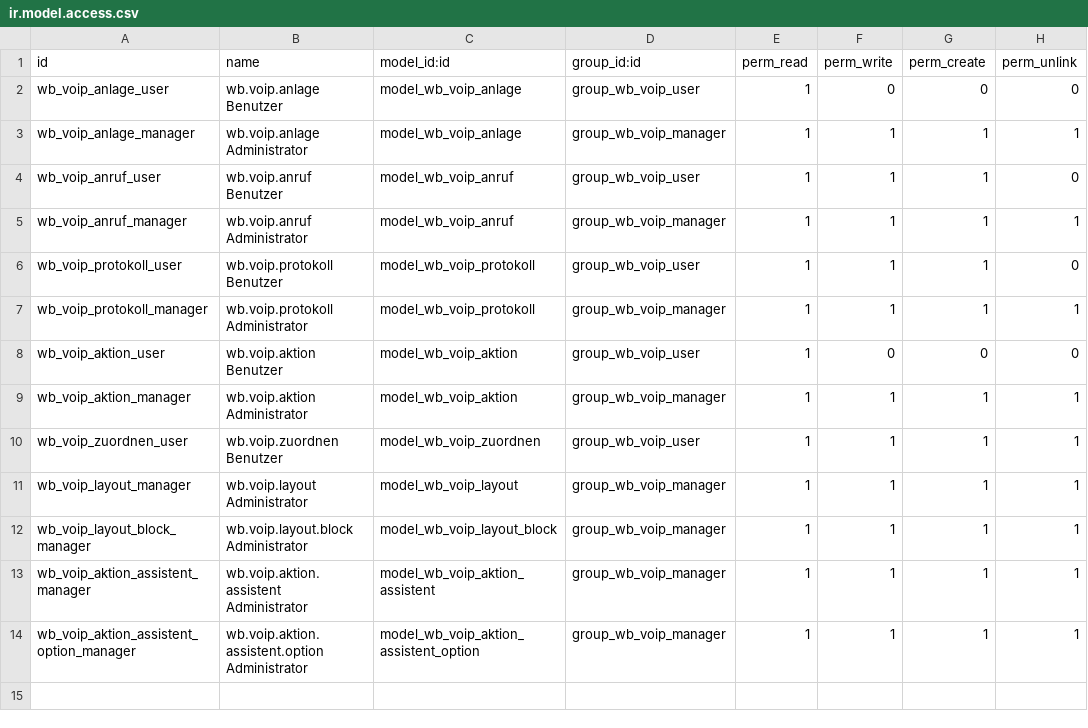
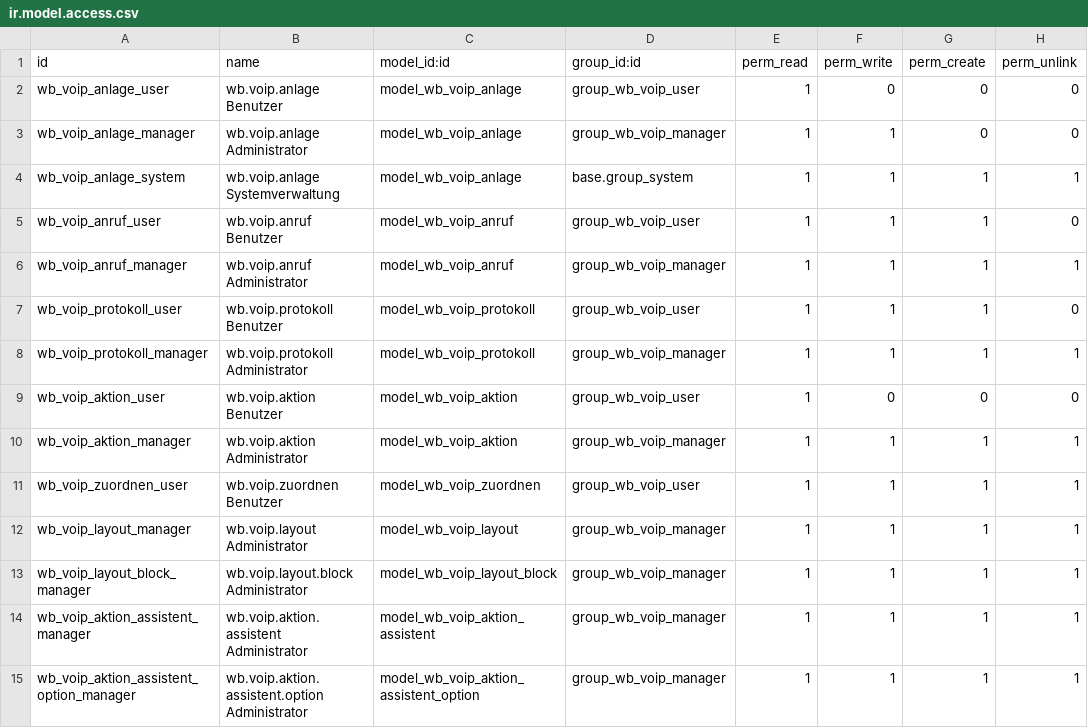
Before and after one commit to SyncMasta/wb-odoo-voip, a CSV file: wb_voip/security/ir.model.access.csv, drawn as a sheet.

```diff
--- a/wb_voip/security/ir.model.access.csv
+++ b/wb_voip/security/ir.model.access.csv
@@ -2,3 +2,4 @@ id,name,model_id:id,group_id:id,perm_read,perm_write,perm_create,perm_unlink
 wb_voip_anlage_user,wb.voip.anlage Benutzer,model_wb_voip_anlage,group_wb_voip_user,1,0,0,0
-wb_voip_anlage_manager,wb.voip.anlage Administrator,model_wb_voip_anlage,group_wb_voip_manager,1,1,1,1
+wb_voip_anlage_manager,wb.voip.anlage Administrator,model_wb_voip_anlage,group_wb_voip_manager,1,1,0,0
+wb_voip_anlage_system,wb.voip.anlage Systemverwaltung,model_wb_voip_anlage,base.group_system,1,1,1,1
 wb_voip_anruf_user,wb.voip.anruf Benutzer,model_wb_voip_anruf,group_wb_voip_user,1,1,1,0
```
Also changed, not shown: 3 other files.
